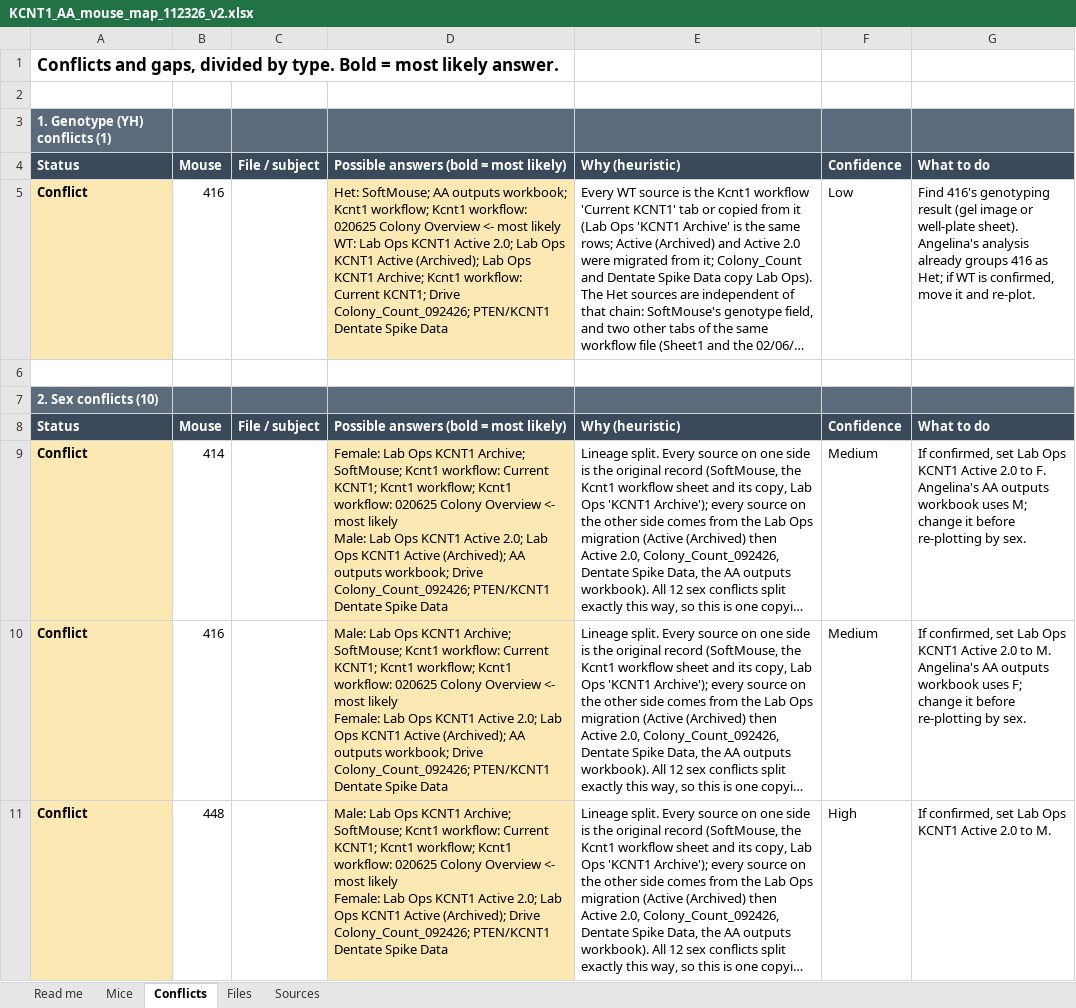
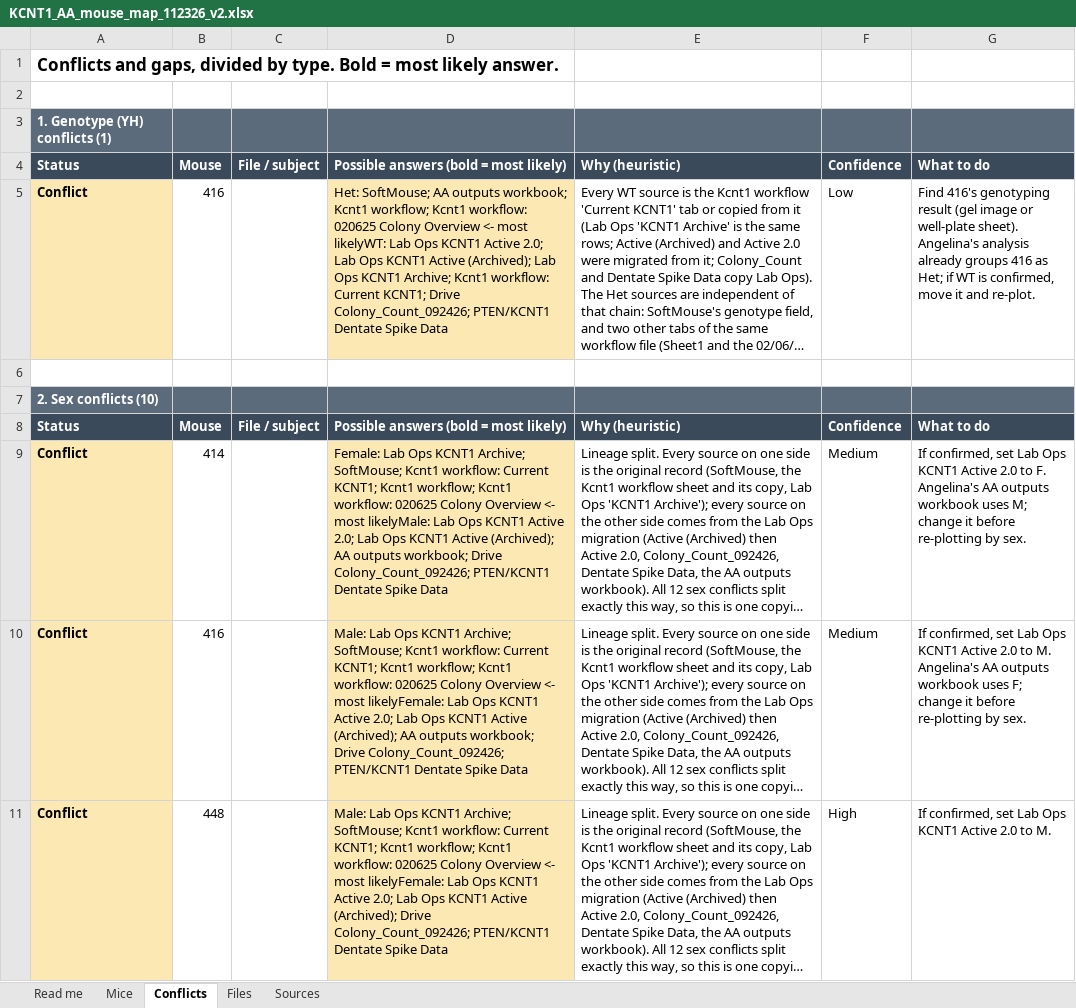
Before and after one commit to jbarry4/jeremystats, an Excel workbook: KCNT1 Active Avoidance/KCNT1_AA_mouse_map_112326_v2.xlsx, sheet Conflicts, drawn as a sheet; only a part is shown; long unchanged cells end in …; values as stored, in another font and other column widths than the file's, no borders; ↵ is a line break in a cell; the diff covers the shown part only; the diff names each change by its address in the sheet, - before the commit and + after, or states it on an @@ line.

```diff
--- a/KCNT1 Active Avoidance/KCNT1_AA_mouse_map_112326_v2.xlsx (sheet Conflicts)
+++ b/KCNT1 Active Avoidance/KCNT1_AA_mouse_map_112326_v2.xlsx (sheet Conflicts)
-D5: …<- most likely ↵ WT: Lab Ops…
+D5: …<- most likelyWT: Lab Ops…
-D9: …<- most likely ↵ Male: Lab Ops…
+D9: …<- most likelyMale: Lab Ops…
-D10: …<- most likely ↵ Female: Lab Ops…
+D10: …<- most likelyFemale: Lab Ops…
-D11: …<- most likely ↵ Female: Lab Ops…
+D11: …<- most likelyFemale: Lab Ops…
```
Also changed, not shown: 56 edited cells elsewhere in this sheet, sheet Files, sheet Mice, 2 other files.
